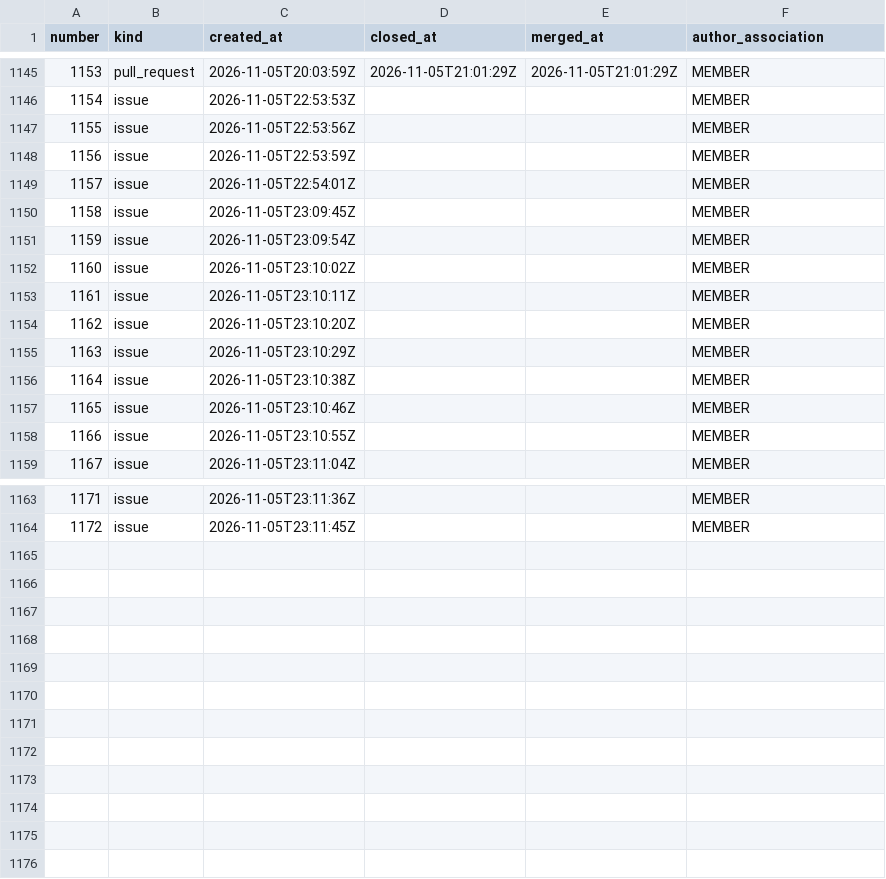
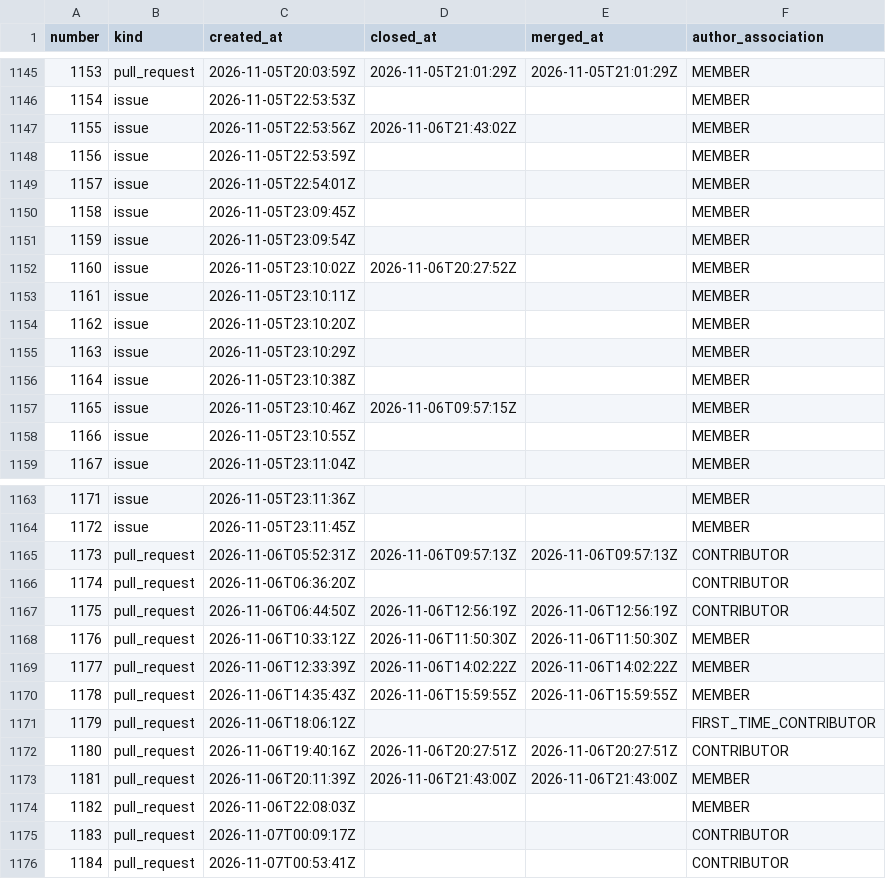
Before and after one commit to exmergo/github-repo-analytics, a CSV file: exmergo/dex/signals/issues.csv, drawn as a sheet; only a part is shown, gaps mark what is left out; the diff covers the shown part only.

```diff
--- a/exmergo/dex/signals/issues.csv
+++ b/exmergo/dex/signals/issues.csv
@@ -1146,3 +1146,3 @@ number,kind,created_at,closed_at,merged_at,author_association
 1154,issue,2026-11-05T22:53:53Z,,,MEMBER
-1155,issue,2026-11-05T22:53:56Z,,,MEMBER
+1155,issue,2026-11-05T22:53:56Z,2026-11-06T21:43:02Z,,MEMBER
 1156,issue,2026-11-05T22:53:59Z,,,MEMBER
@@ -1151,3 +1151,3 @@ number,kind,created_at,closed_at,merged_at,author_association
 1159,issue,2026-11-05T23:09:54Z,,,MEMBER
-1160,issue,2026-11-05T23:10:02Z,,,MEMBER
+1160,issue,2026-11-05T23:10:02Z,2026-11-06T20:27:52Z,,MEMBER
 1161,issue,2026-11-05T23:10:11Z,,,MEMBER
@@ -1156,3 +1156,3 @@ number,kind,created_at,closed_at,merged_at,author_association
 1164,issue,2026-11-05T23:10:38Z,,,MEMBER
-1165,issue,2026-11-05T23:10:46Z,,,MEMBER
+1165,issue,2026-11-05T23:10:46Z,2026-11-06T09:57:15Z,,MEMBER
 1166,issue,2026-11-05T23:10:55Z,,,MEMBER
@@ -1164 +1164,13 @@ number,kind,created_at,closed_at,merged_at,author_association
 1172,issue,2026-11-05T23:11:45Z,,,MEMBER
+1173,pull_request,2026-11-06T05:52:31Z,2026-11-06T09:57:13Z,2026-11-06T09:57:13Z,CONTRIBUTOR
+1174,pull_request,2026-11-06T06:36:20Z,,,CONTRIBUTOR
+1175,pull_request,2026-11-06T06:44:50Z,2026-11-06T12:56:19Z,2026-11-06T12:56:19Z,CONTRIBUTOR
+1176,pull_request,2026-11-06T10:33:12Z,2026-11-06T11:50:30Z,2026-11-06T11:50:30Z,MEMBER
+1177,pull_request,2026-11-06T12:33:39Z,2026-11-06T14:02:22Z,2026-11-06T14:02:22Z,MEMBER
+1178,pull_request,2026-11-06T14:35:43Z,2026-11-06T15:59:55Z,2026-11-06T15:59:55Z,MEMBER
+1179,pull_request,2026-11-06T18:06:12Z,,,FIRST_TIME_CONTRIBUTOR
+1180,pull_request,2026-11-06T19:40:16Z,2026-11-06T20:27:51Z,2026-11-06T20:27:51Z,CONTRIBUTOR
+1181,pull_request,2026-11-06T20:11:39Z,2026-11-06T21:43:00Z,2026-11-06T21:43:00Z,MEMBER
+1182,pull_request,2026-11-06T22:08:03Z,,,MEMBER
+1183,pull_request,2026-11-07T00:09:17Z,,,CONTRIBUTOR
+1184,pull_request,2026-11-07T00:53:41Z,,,CONTRIBUTOR
```
Also changed, not shown: 2 edited cells elsewhere in this file, exmergo/dex/ghrs-data/forks.csv, exmergo/dex/ghrs-data/views_clones_aggregate.csv, 9 other files.
